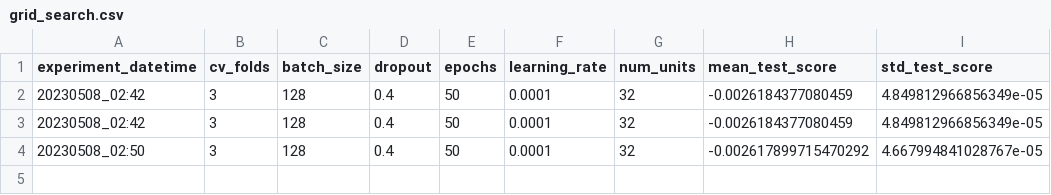
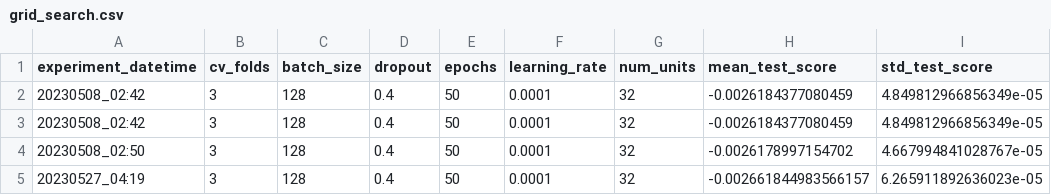
Before and after one commit to FelixQLe/-Machine_Learning_Pipeline_Engineering, a CSV file: dags/model/training_log/grid_search.csv, drawn as a sheet.

Commit message:
run test, sucessful result with this github repo

```diff
--- a/dags/model/training_log/grid_search.csv
+++ b/dags/model/training_log/grid_search.csv
@@ -3,2 +3,3 @@ experiment_datetime,cv_folds,batch_size,dropout,epochs,learning_rate,num_units,m
 20230508_02:42,3,128,0.4,50,0.0001,32,-0.0026184377080459,4.849812966856349e-05
-20230508_02:50,3,128,0.4,50,0.0001,32,-0.002617899715470292,4.667994841028767e-05
+20230508_02:50,3,128,0.4,50,0.0001,32,-0.0026178997154702,4.667994841028767e-05
+20230527_04:19,3,128,0.4,50,0.0001,32,-0.002661844983566157,6.265911892636023e-05
```
Also changed, not shown: 26 other files.
